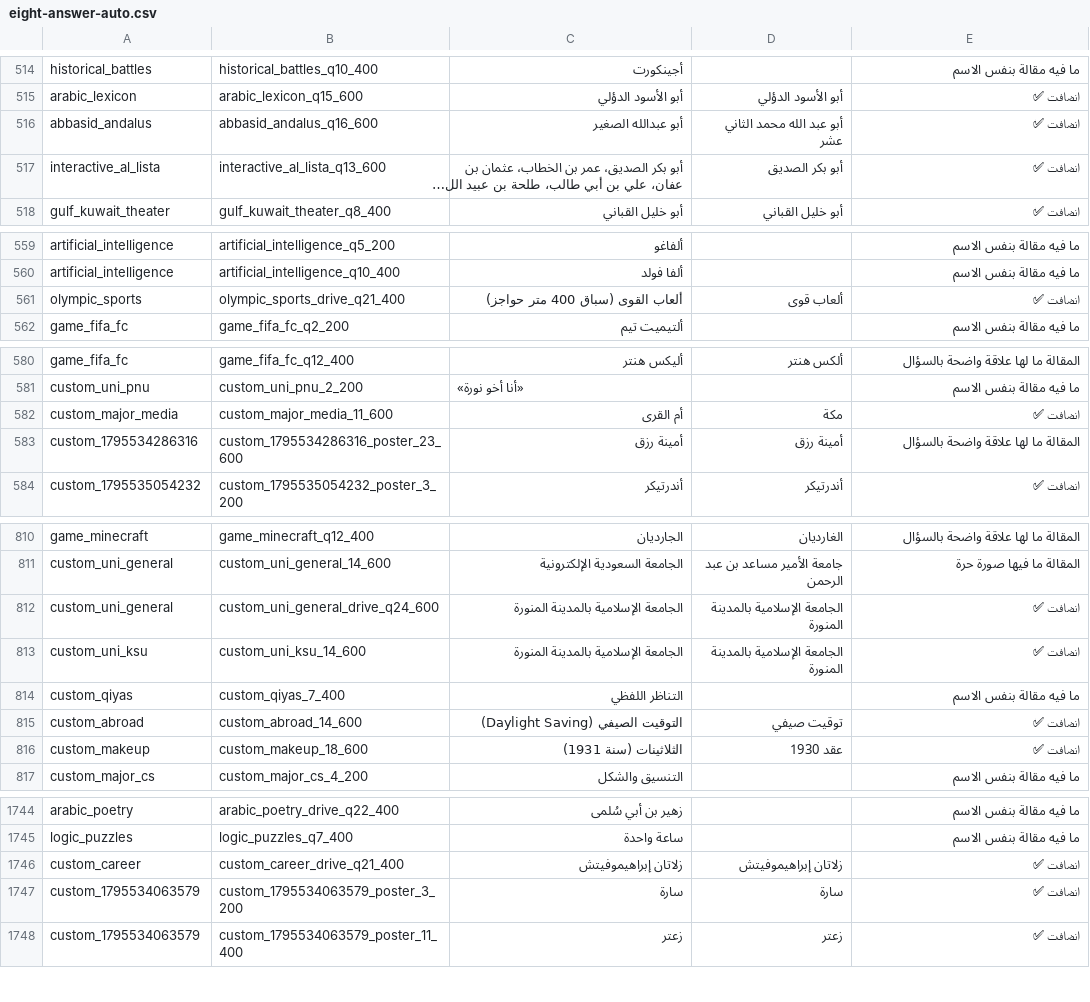
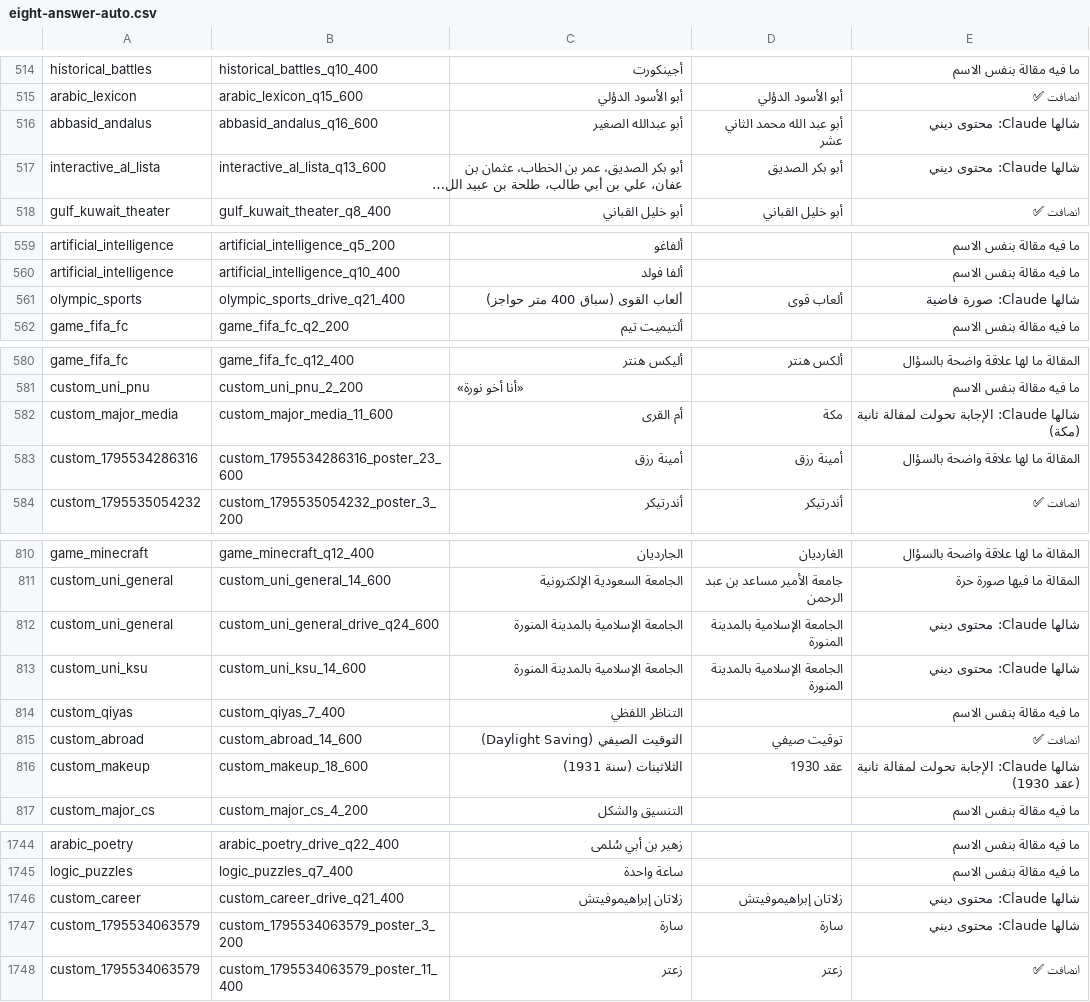
Before and after one commit to kafo35850-alt/diwania-plus, a CSV file: reports/eight-answer-auto.csv, drawn as a sheet; only a part is shown, gaps mark what is left out; long unchanged cells end in …; the diff covers the shown part only; the diff names each change by its address in the sheet, - before the commit and + after, or states it on an @@ line.

```diff
--- a/reports/eight-answer-auto.csv
+++ b/reports/eight-answer-auto.csv
-E516:E517: انضافت ✅
+E516:E517: شالها Claude: محتوى ديني
-E561: انضافت ✅
+E561: شالها Claude: صورة فاضية
-E582: انضافت ✅
+E582: شالها Claude: الإجابة تحولت لمقالة ثانية (مكة)
-E812:E813: انضافت ✅
+E812:E813: شالها Claude: محتوى ديني
-E816: انضافت ✅
+E816: شالها Claude: الإجابة تحولت لمقالة ثانية (عقد 1930)
-E1746:E1747: انضافت ✅
+E1746:E1747: شالها Claude: محتوى ديني
```
Also changed, not shown: 29 edited cells elsewhere in this file, 28 other files.
